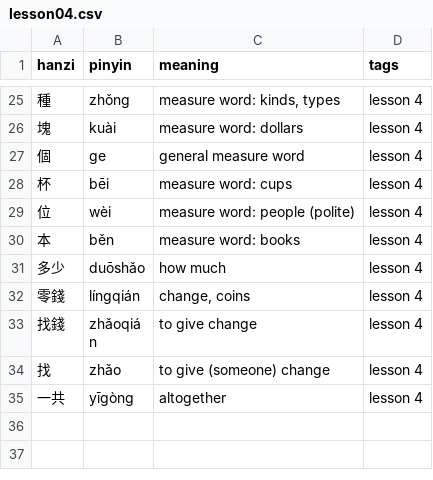
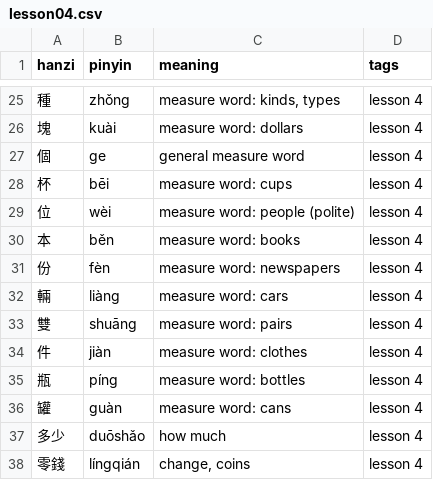
Before and after one commit to semiconda/huayu-pocket, a CSV file: app/decks/lesson04.csv, drawn as a sheet; only a part is shown, gaps mark what is left out; the shorter side is filled out with more unchanged rows; the diff names each change by its address in the sheet, - before the commit and + after, or states it on an @@ line.

```diff
--- a/app/decks/lesson04.csv
+++ b/app/decks/lesson04.csv
+row 31: 份 | fèn | measure word: newspapers | lesson 4
+row 32: 輛 | liàng | measure word: cars | lesson 4
+row 33: 雙 | shuāng | measure word: pairs | lesson 4
+row 34: 件 | jiàn | measure word: clothes | lesson 4
+row 35: 瓶 | píng | measure word: bottles | lesson 4
+row 36: 罐 | guàn | measure word: cans | lesson 4
```
Also changed, not shown: 10 other files.
